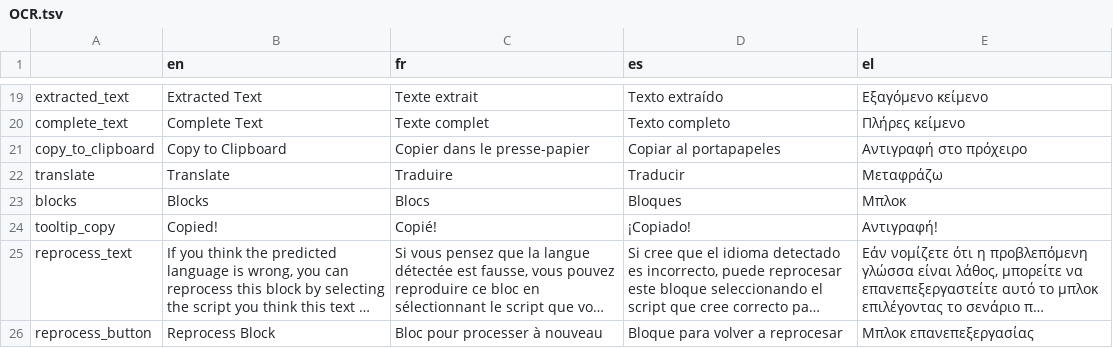
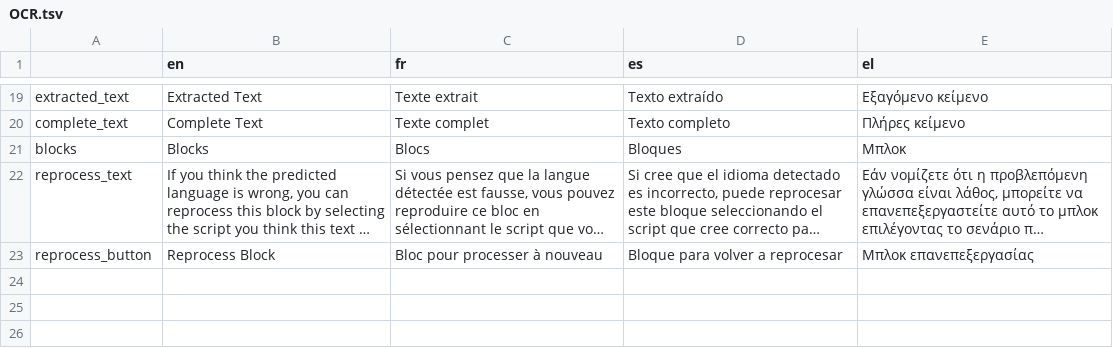
Before and after one commit to AFP-Medialab/verification-plugin, a TSV file: src/LocalDictionary/components/NavItems/tools/OCR.tsv, drawn as a sheet; only a part is shown, gaps mark what is left out; long unchanged cells end in …; the diff names each change by its address in the sheet, - before the commit and + after, or states it on an @@ line.

Commit message:
extract copy and transalate as tool

```diff
--- a/src/LocalDictionary/components/NavItems/tools/OCR.tsv
+++ b/src/LocalDictionary/components/NavItems/tools/OCR.tsv
-row 21: copy_to_clipboard | Copy to Clipboard | Copier dans le presse-papier | Copiar al portapapeles | Αντιγραφή στο πρόχειρο
-row 22: translate | Translate | Traduire | Traducir | Μεταφράζω
-row 24: tooltip_copy | Copied! | Copié! | ¡Copiado! | Αντιγραφή!
```
Also changed, not shown: 4 other files.
